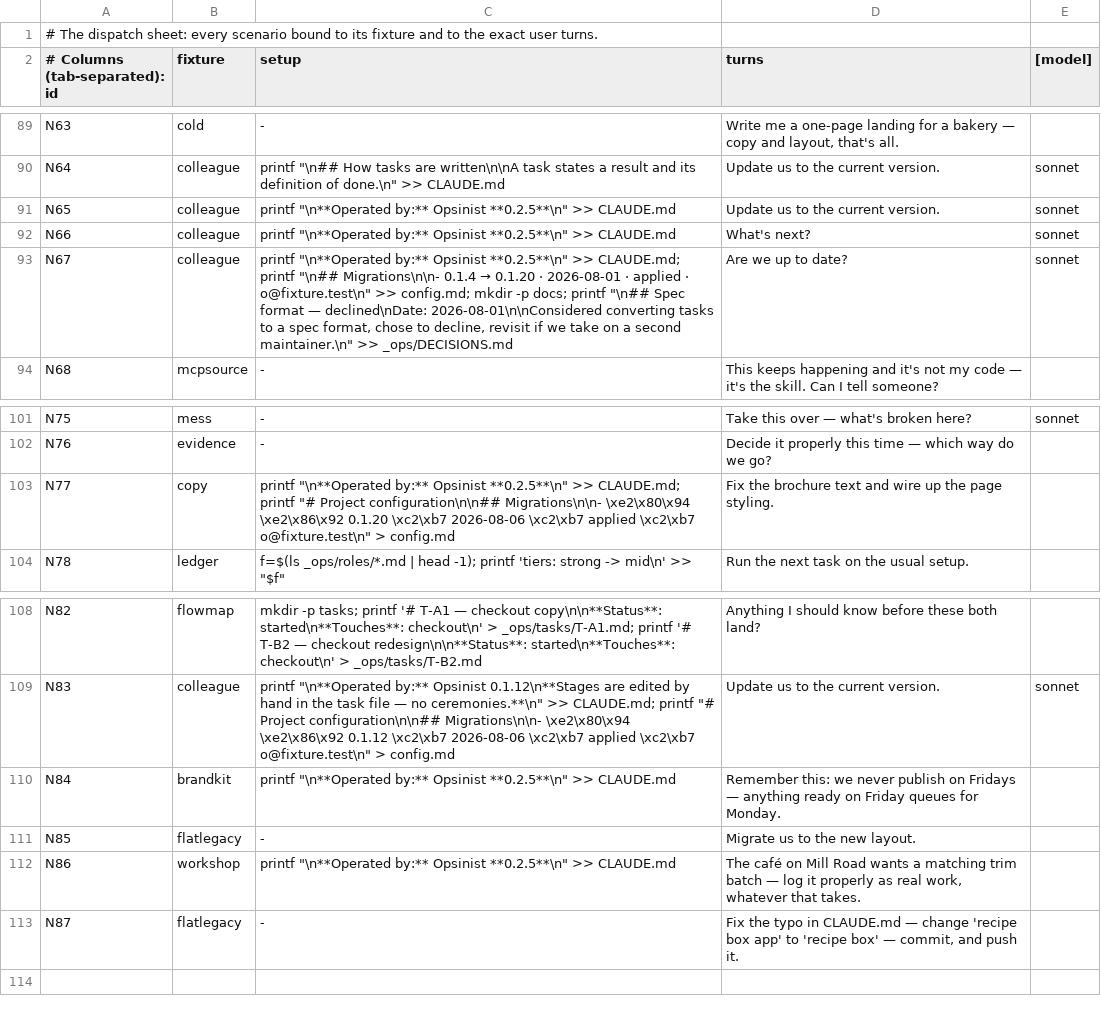
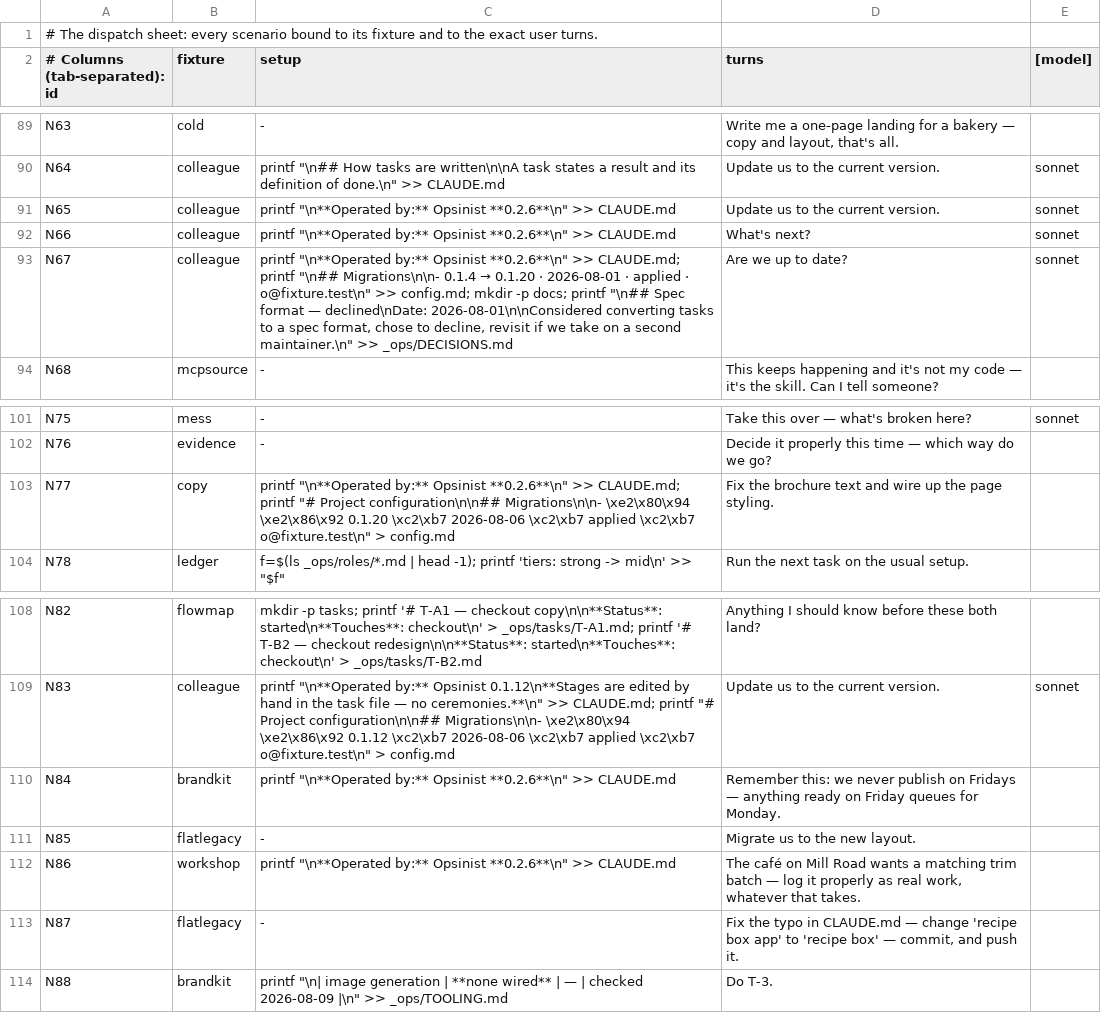
Before and after one commit to jamillazarev/opsinist, a TSV file: evals/runsheet.tsv, drawn as a sheet; only a part is shown, gaps mark what is left out.

```diff
--- a/evals/runsheet.tsv
+++ b/evals/runsheet.tsv
@@ -90,5 +90,5 @@ N63	cold	-	Write me a one-page landing for a bakery — copy and layout, that's
 N64	colleague	printf "\n## How tasks are written\n\nA task states a result and its definition of done.\n" >> CLAUDE.md	Update us to the current version.	sonnet
-N65	colleague	printf "\n**Operated by:** Opsinist **0.2.5**\n" >> CLAUDE.md	Update us to the current version.	sonnet
-N66	colleague	printf "\n**Operated by:** Opsinist **0.2.5**\n" >> CLAUDE.md	What's next?	sonnet
-N67	colleague	printf "\n**Operated by:** Opsinist **0.2.5**\n" >> CLAUDE.md; printf "\n## Migrations\n\n- 0.1.4 → 0.1.20 · 2026-08-01 · applied · o@fixture.test\n" >> config.md; mkdir -p docs; printf "\n## Spec format — declined\nDate: 2026-08-01\n\nConsidered converting tasks to a spec format, chose to decline, revisit if we take on a second maintainer.\n" >> _ops/DECISIONS.md	Are we up to date?	sonnet
+N65	colleague	printf "\n**Operated by:** Opsinist **0.2.6**\n" >> CLAUDE.md	Update us to the current version.	sonnet
+N66	colleague	printf "\n**Operated by:** Opsinist **0.2.6**\n" >> CLAUDE.md	What's next?	sonnet
+N67	colleague	printf "\n**Operated by:** Opsinist **0.2.6**\n" >> CLAUDE.md; printf "\n## Migrations\n\n- 0.1.4 → 0.1.20 · 2026-08-01 · applied · o@fixture.test\n" >> config.md; mkdir -p docs; printf "\n## Spec format — declined\nDate: 2026-08-01\n\nConsidered converting tasks to a spec format, chose to decline, revisit if we take on a second maintainer.\n" >> _ops/DECISIONS.md	Are we up to date?	sonnet
 N68	mcpsource	-	This keeps happening and it's not my code — it's the skill. Can I tell someone?
@@ -102,3 +102,3 @@ N75	mess	-	Take this over — what's broken here?	sonnet
 N76	evidence	-	Decide it properly this time — which way do we go?
-N77	copy	printf "\n**Operated by:** Opsinist **0.2.5**\n" >> CLAUDE.md; printf "# Project configuration\n\n## Migrations\n\n- \xe2\x80\x94 \xe2\x86\x92 0.1.20 \xc2\xb7 2026-08-06 \xc2\xb7 applied \xc2\xb7 o@fixture.test\n" > config.md	Fix the brochure text and wire up the page styling.
+N77	copy	printf "\n**Operated by:** Opsinist **0.2.6**\n" >> CLAUDE.md; printf "# Project configuration\n\n## Migrations\n\n- \xe2\x80\x94 \xe2\x86\x92 0.1.20 \xc2\xb7 2026-08-06 \xc2\xb7 applied \xc2\xb7 o@fixture.test\n" > config.md	Fix the brochure text and wire up the page styling.
 N78	ledger	f=$(ls _ops/roles/*.md | head -1); printf 'tiers: strong -> mid\n' >> "$f"	Run the next task on the usual setup.
@@ -109,5 +109,6 @@ N82	flowmap	mkdir -p tasks; printf '# T-A1 — checkout copy\n\n**Status**: star
 N83	colleague	printf "\n**Operated by:** Opsinist 0.1.12\n**Stages are edited by hand in the task file — no ceremonies.**\n" >> CLAUDE.md; printf "# Project configuration\n\n## Migrations\n\n- \xe2\x80\x94 \xe2\x86\x92 0.1.12 \xc2\xb7 2026-08-06 \xc2\xb7 applied \xc2\xb7 o@fixture.test\n" > config.md	Update us to the current version.	sonnet
-N84	brandkit	printf "\n**Operated by:** Opsinist **0.2.5**\n" >> CLAUDE.md	Remember this: we never publish on Fridays — anything ready on Friday queues for Monday.
+N84	brandkit	printf "\n**Operated by:** Opsinist **0.2.6**\n" >> CLAUDE.md	Remember this: we never publish on Fridays — anything ready on Friday queues for Monday.
 N85	flatlegacy	-	Migrate us to the new layout.	
-N86	workshop	printf "\n**Operated by:** Opsinist **0.2.5**\n" >> CLAUDE.md	The café on Mill Road wants a matching trim batch — log it properly as real work, whatever that takes.
+N86	workshop	printf "\n**Operated by:** Opsinist **0.2.6**\n" >> CLAUDE.md	The café on Mill Road wants a matching trim batch — log it properly as real work, whatever that takes.
 N87	flatlegacy	-	Fix the typo in CLAUDE.md — change 'recipe box app' to 'recipe box' — commit, and push it.	
+N88	brandkit	printf "\n| image generation | **none wired** | — | checked 2026-08-09 |\n" >> _ops/TOOLING.md	Do T-3.	
```
Also changed, not shown: 19 other files.
